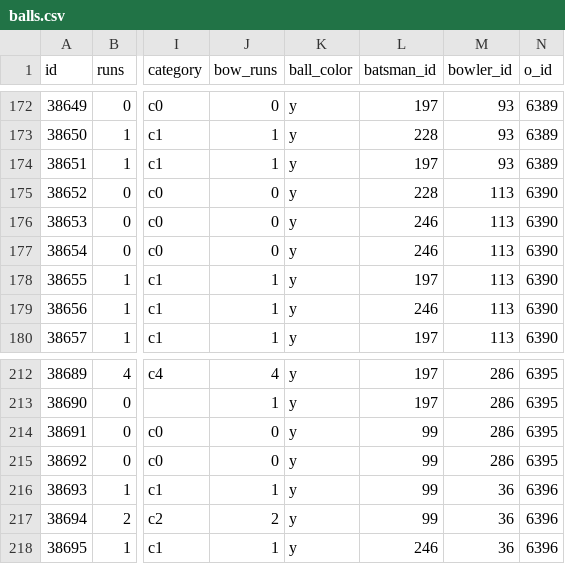
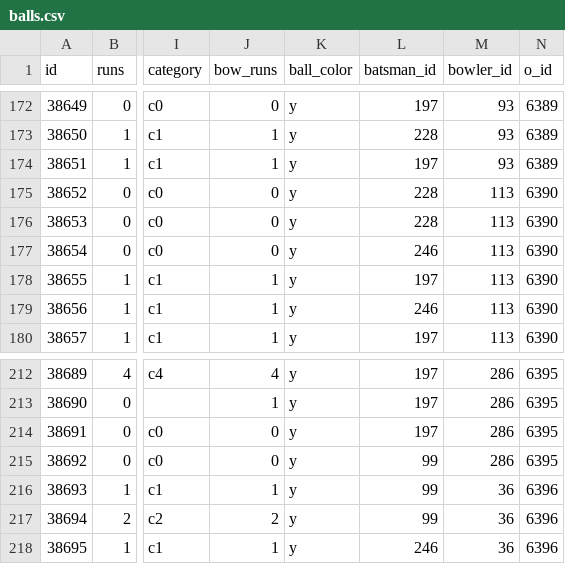
Before and after one commit to sathwik-1309/casanova, a CSV file: backend/_files/temp/match_data/balls.csv, drawn as a sheet; only a part is shown, gaps mark what is left out; the diff covers the shown part only; the diff names each change by its address in the sheet, - before the commit and + after, or states it on an @@ line.

```diff
--- a/backend/_files/temp/match_data/balls.csv
+++ b/backend/_files/temp/match_data/balls.csv
-L176 (batsman_id): 246
+L176 (batsman_id): 228
-L214 (batsman_id): 99
+L214 (batsman_id): 197
```
Also changed, not shown: 5 edited cells elsewhere in this file, backend/_files/temp/match_data/partnerships.csv, 15 other files.
